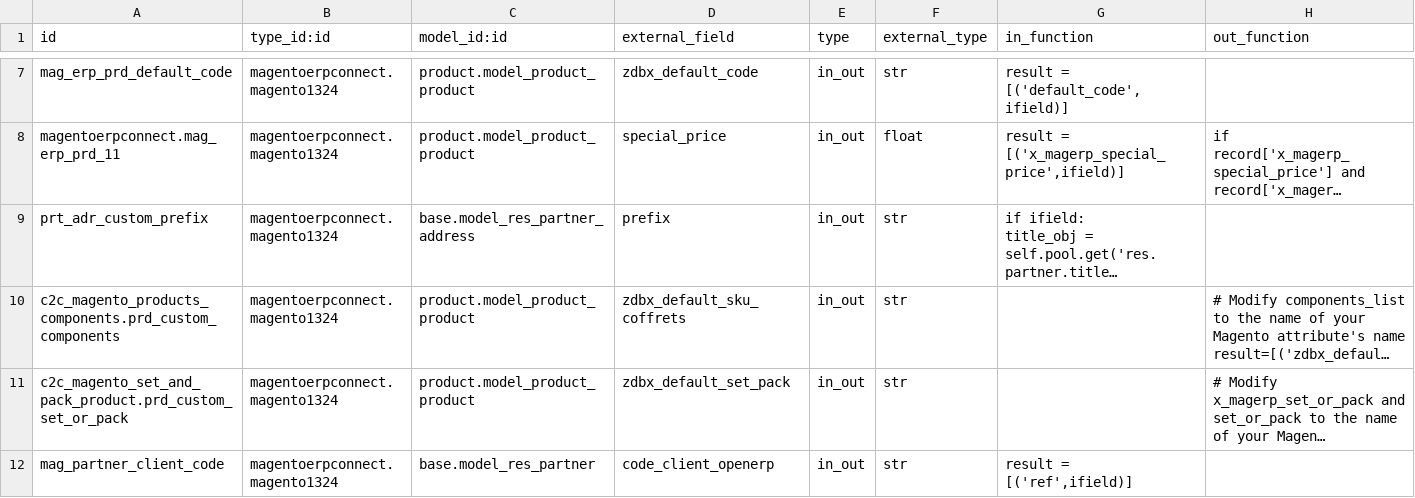
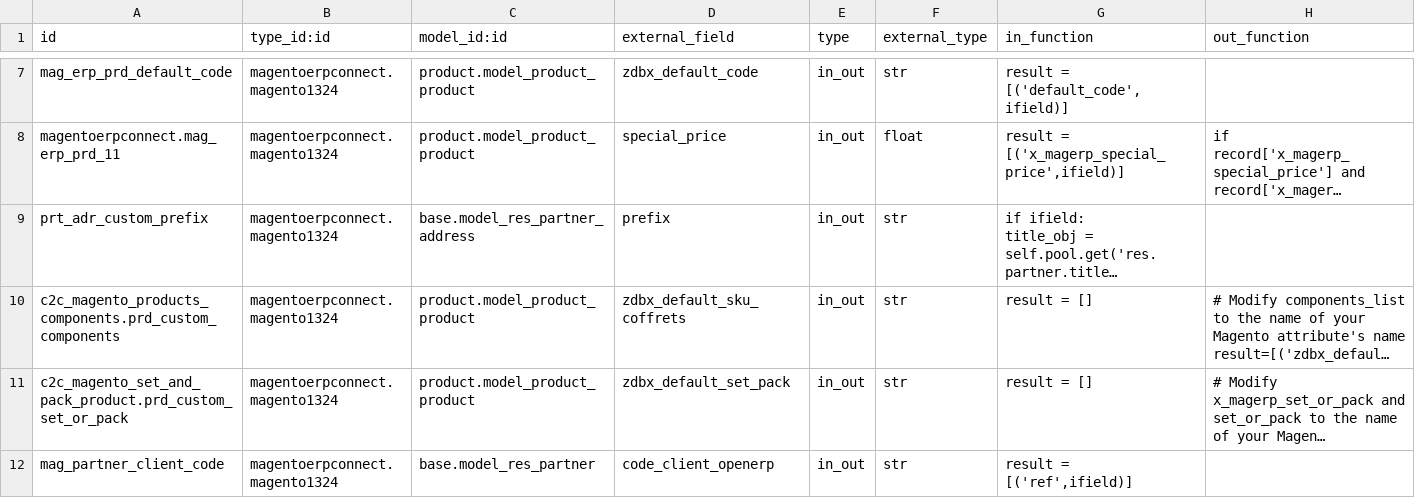
Before and after one commit to camptocamp/connector-magento, a CSV file: specific-parts/specific-addons/specific_fct/settings/external.mappinglines.template.csv, drawn as a sheet; only a part is shown, gaps mark what is left out; long unchanged cells end in …; the diff covers the shown part only; the diff names each change by its address in the sheet, - before the commit and + after, or states it on an @@ line.

Commit message:
[FIX] mappings

```diff
--- a/specific-parts/specific-addons/specific_fct/settings/external.mappinglines.template.csv
+++ b/specific-parts/specific-addons/specific_fct/settings/external.mappinglines.template.csv
-G10:G11 (in_function): (empty)
+G10:G11 (in_function): result = []
```
Also changed, not shown: 2 edited cells elsewhere in this file.
